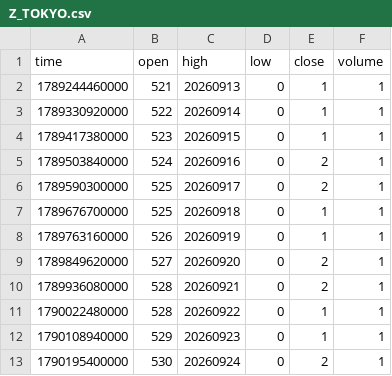
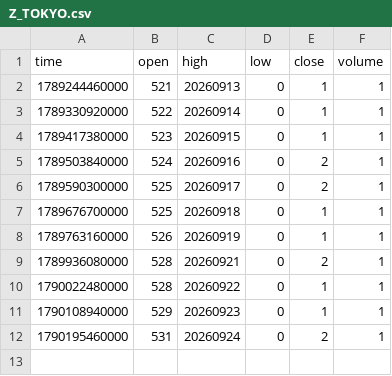
Before and after one commit to pranavmalhotra567-commits/sunrise-seed-data, a CSV file: Z_TOKYO.csv, drawn as a sheet.

```diff
--- a/Z_TOKYO.csv
+++ b/Z_TOKYO.csv
@@ -8,3 +8,2 @@ time,open,high,low,close,volume
 1789763160000,526,20260919,0,1,1
-1789849620000,527,20260920,0,2,1
 1789936080000,528,20260921,0,2,1
@@ -12,2 +11,2 @@ time,open,high,low,close,volume
 1790108940000,529,20260923,0,1,1
-1790195400000,530,20260924,0,2,1
+1790195460000,531,20260924,0,2,1
```
Also changed, not shown: 1 other file.
